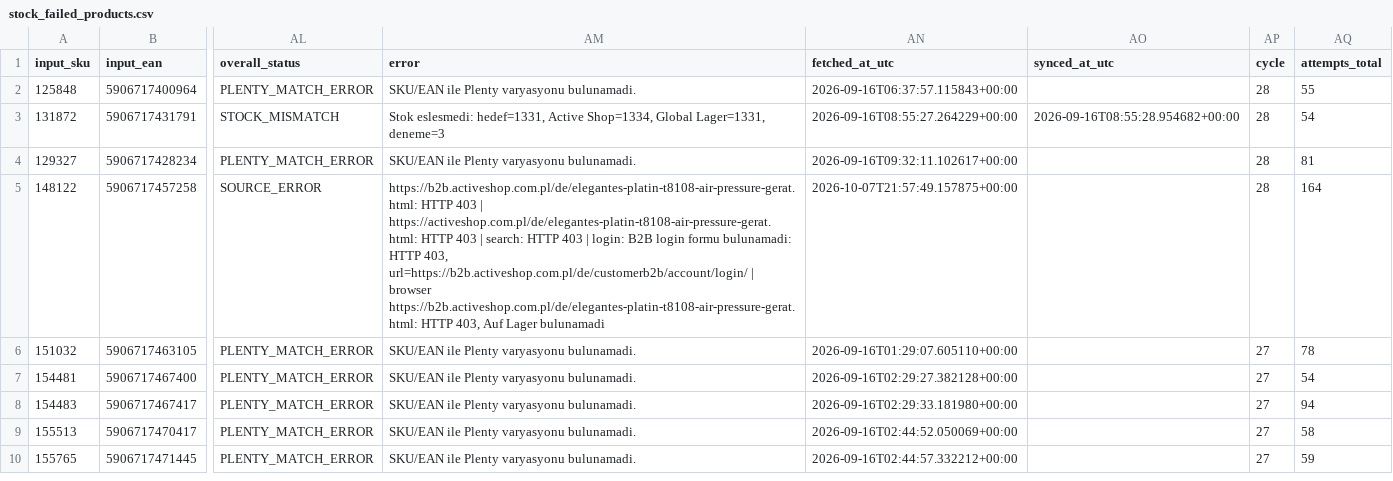
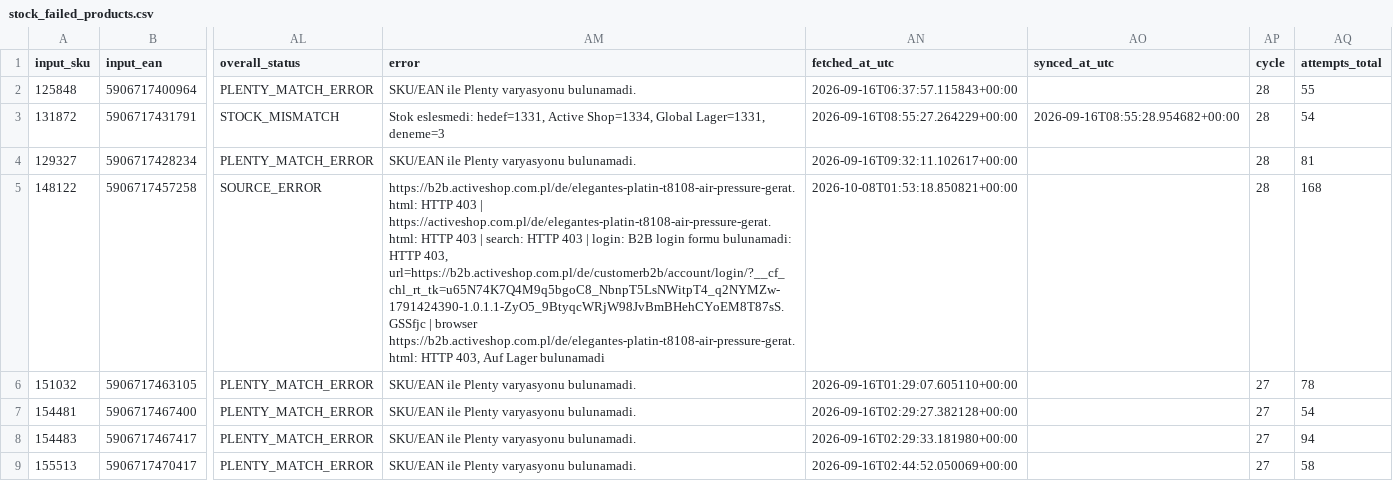
Before and after one commit to globalfriseur/GlobalStokFiyat, a CSV file: output/stock_failed_products.csv, drawn as a sheet; only a part is shown, gaps mark what is left out; the shorter side is filled out with more unchanged rows; the diff names each change by its address in the sheet, - before the commit and + after, or states it on an @@ line.

```diff
--- a/output/stock_failed_products.csv
+++ b/output/stock_failed_products.csv
-AM5 (error): …HTTP 403, url=https://b2b.activeshop.com.pl/de/customerb2b/account/login/ | browser…
+AM5 (error): …HTTP 403, url=https://b2b.activeshop.com.pl/de/customerb2b/account/login/?__cf_chl_rt_tk=u65N74K7Q4M9q5bgoC8_NbnpT5LsNWitpT4_q2NYMZw-1791424390-1.0.1.1-ZyO5_9BtyqcWRjW98JvBmBHehCYoEM8T87sS.GSSfjc | browser…
-AN5 (fetched_at_utc): 2026-10-07T21:57:49.157875+00:00
+AN5 (fetched_at_utc): 2026-10-08T01:53:18.850821+00:00
-AQ5 (attempts_total): 164
+AQ5 (attempts_total): 168
```
Also changed, not shown: 3 other files.
